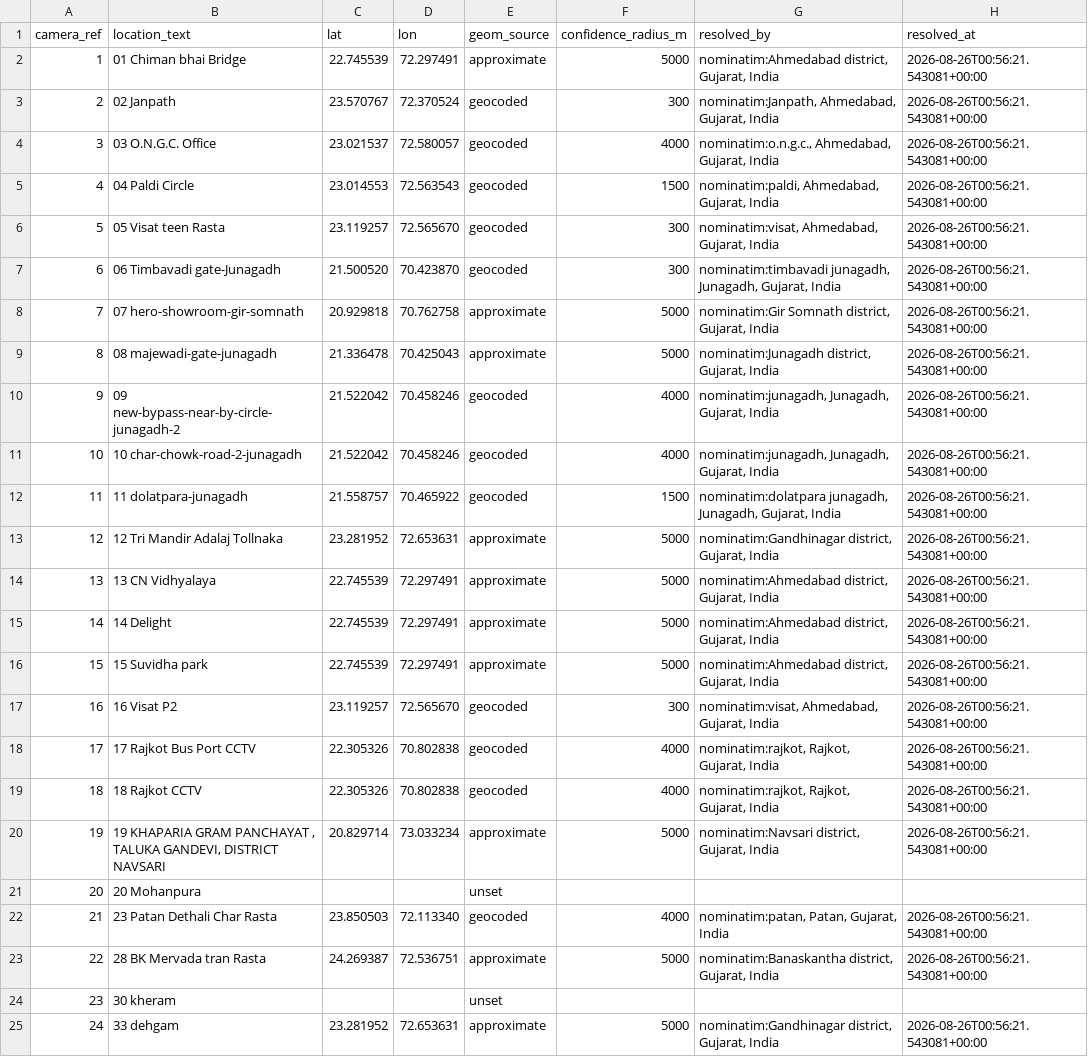
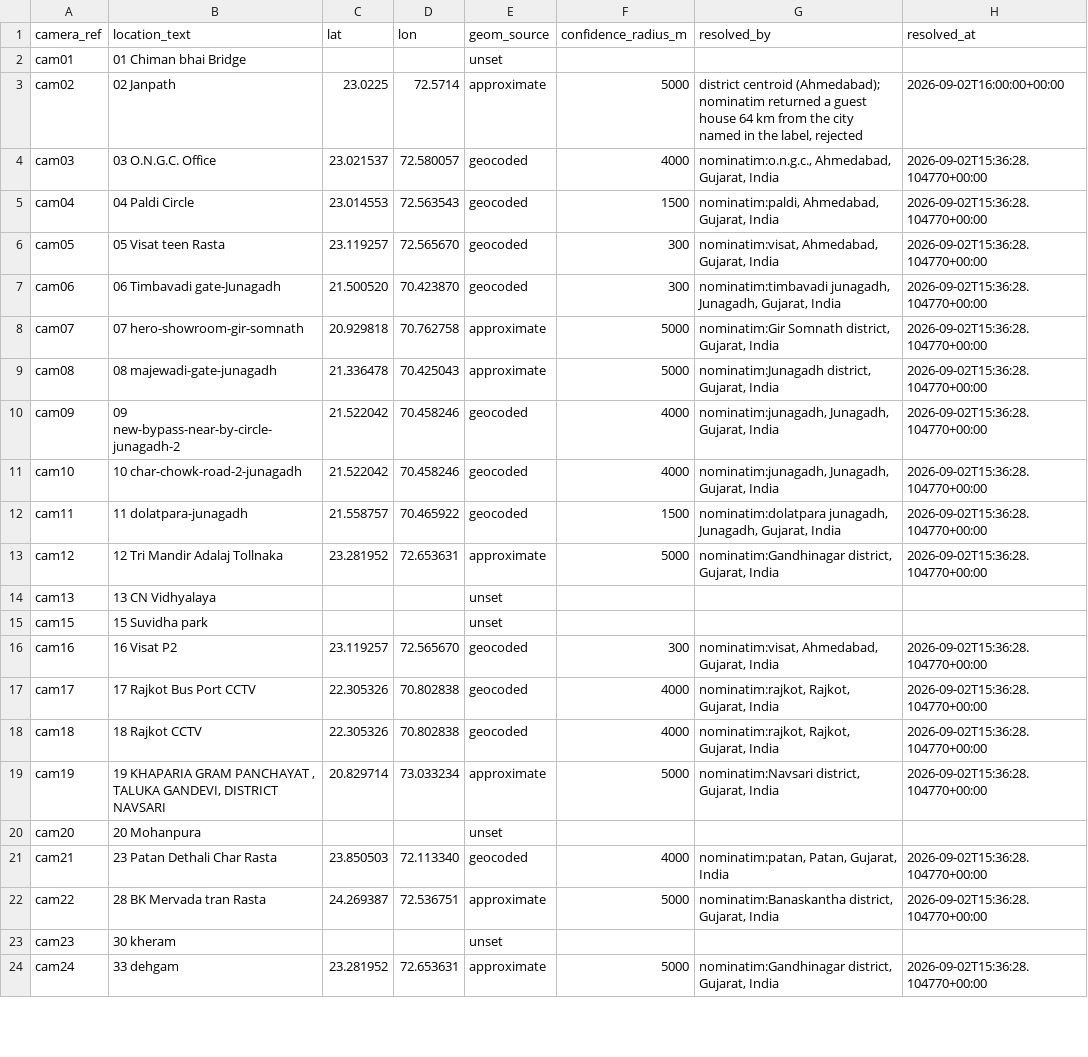
Before and after one commit to Shivansh0911/Gujrat_Hackathon, a CSV file: data/seed/camera_geo.csv, drawn as a sheet; only a part is shown; removed rows and columns are numbered as before the commit, all else as after; the diff covers the shown part only; the diff names each change by its address in the sheet, - before the commit and + after, or states it on an @@ line.

```diff
--- a/data/seed/camera_geo.csv
+++ b/data/seed/camera_geo.csv
-row 2: 1 | 01 Chiman bhai Bridge | 22.745539 | 72.297491 | approximate | 5000 | nominatim:Ahmedabad district, Gujarat, India | 2026-08-26T00:56:21.543081+00:00
-row 3: 2 | 02 Janpath | 23.570767 | 72.370524 | geocoded | 300 | nominatim:Janpath, Ahmedabad, Gujarat, India | 2026-08-26T00:56:21.543081+00:00
+row 2: cam01 | 01 Chiman bhai Bridge |  |  | unset
+row 3: cam02 | 02 Janpath | 23.0225 | 72.5714 | approximate | 5000 | district centroid (Ahmedabad); nominatim returned a guest house 64 km from the city named in the label, rejected | 2026-09-02T16:00:00+00:00
-A4 (camera_ref): 3
+A4 (camera_ref): cam03
-H4:H13 (resolved_at): 2026-08-26T00:56:21.543081+00:00
+H4:H13 (resolved_at): 2026-09-02T15:36:28.104770+00:00
-A5 (camera_ref): 4
+A5 (camera_ref): cam04
-A6 (camera_ref): 5
+A6 (camera_ref): cam05
-A7 (camera_ref): 6
+A7 (camera_ref): cam06
-A8 (camera_ref): 7
+A8 (camera_ref): cam07
-A9 (camera_ref): 8
+A9 (camera_ref): cam08
-A10 (camera_ref): 9
+A10 (camera_ref): cam09
-A11 (camera_ref): 10
+A11 (camera_ref): cam10
-A12 (camera_ref): 11
+A12 (camera_ref): cam11
-A13 (camera_ref): 12
+A13 (camera_ref): cam12
-row 14: 13 | 13 CN Vidhyalaya | 22.745539 | 72.297491 | approximate | 5000 | nominatim:Ahmedabad district, Gujarat, India | 2026-08-26T00:56:21.543081+00:00
-row 15: 14 | 14 Delight | 22.745539 | 72.297491 | approximate | 5000 | nominatim:Ahmedabad district, Gujarat, India | 2026-08-26T00:56:21.543081+00:00
-row 16: 15 | 15 Suvidha park | 22.745539 | 72.297491 | approximate | 5000 | nominatim:Ahmedabad district, Gujarat, India | 2026-08-26T00:56:21.543081+00:00
+row 14: cam13 | 13 CN Vidhyalaya |  |  | unset
+row 15: cam15 | 15 Suvidha park |  |  | unset
-A16 (camera_ref): 16
+A16 (camera_ref): cam16
-H16:H19 (resolved_at): 2026-08-26T00:56:21.543081+00:00
+H16:H19 (resolved_at): 2026-09-02T15:36:28.104770+00:00
-A17 (camera_ref): 17
+A17 (camera_ref): cam17
-A18 (camera_ref): 18
+A18 (camera_ref): cam18
-A19 (camera_ref): 19
+A19 (camera_ref): cam19
-A20 (camera_ref): 20
+A20 (camera_ref): cam20
-A21 (camera_ref): 21
+A21 (camera_ref): cam21
-H21:H22 (resolved_at): 2026-08-26T00:56:21.543081+00:00
+H21:H22 (resolved_at): 2026-09-02T15:36:28.104770+00:00
-A22 (camera_ref): 22
+A22 (camera_ref): cam22
-A23 (camera_ref): 23
+A23 (camera_ref): cam23
-A24 (camera_ref): 24
+A24 (camera_ref): cam24
-H24 (resolved_at): 2026-08-26T00:56:21.543081+00:00
+H24 (resolved_at): 2026-09-02T15:36:28.104770+00:00
```
Also changed, not shown: 12 edited cells elsewhere in this file, 1 other file.
